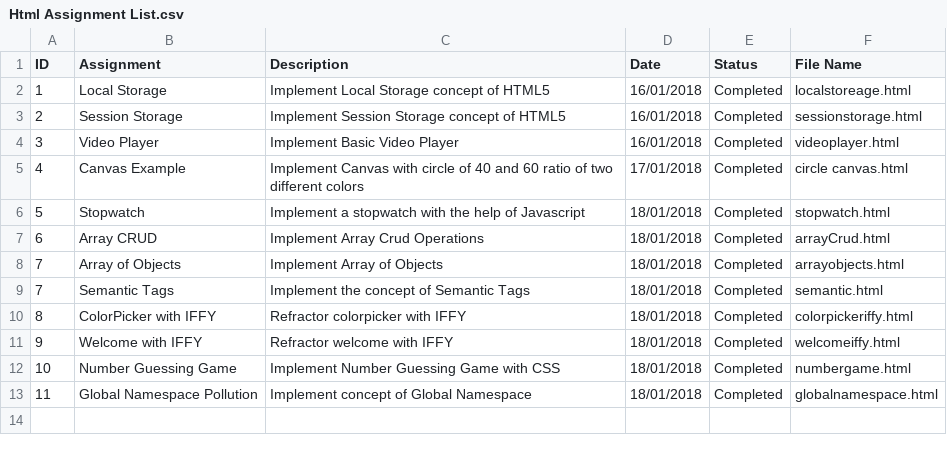
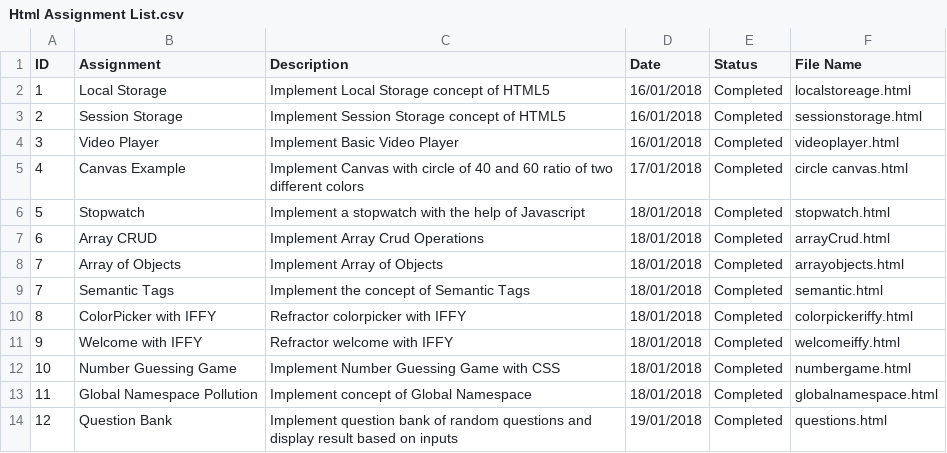
Before and after one commit to Brijeshyadav15/Swabhav-Techlabs, a CSV file: htmlapp/Html Assignment List.csv, drawn as a sheet.

Commit message:
Added Question Bank HTML

```diff
--- a/htmlapp/Html Assignment List.csv
+++ b/htmlapp/Html Assignment List.csv
@@ -13 +13,2 @@ ID,Assignment ,Description,Date ,Status,File Name
 11,Global Namespace Pollution,Implement concept of Global Namespace,18/01/2018,Completed,globalnamespace.html
+12,Question Bank,Implement question bank of random questions and display result based on inputs,19/01/2018,Completed,questions.html
```
